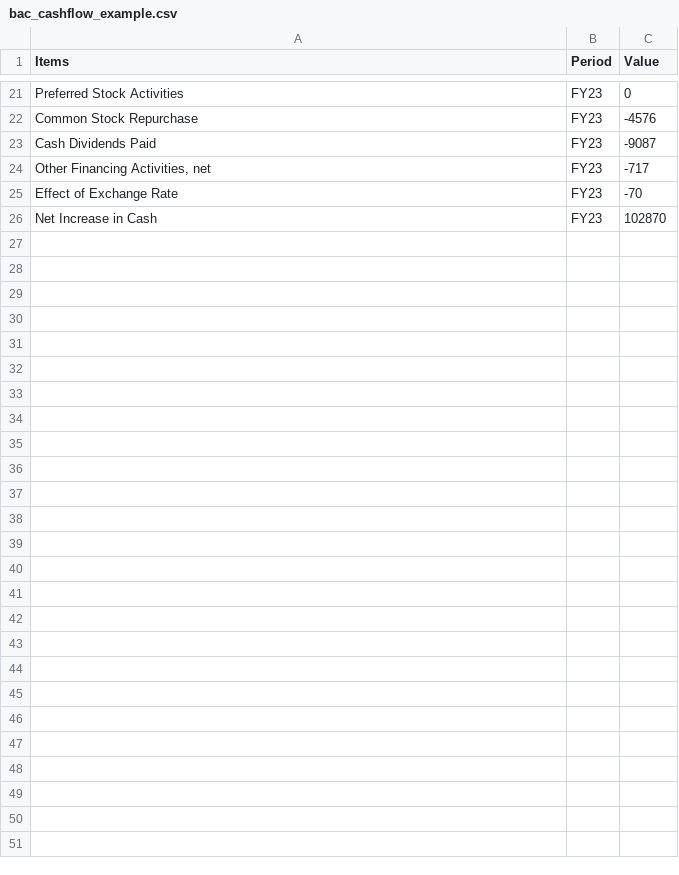
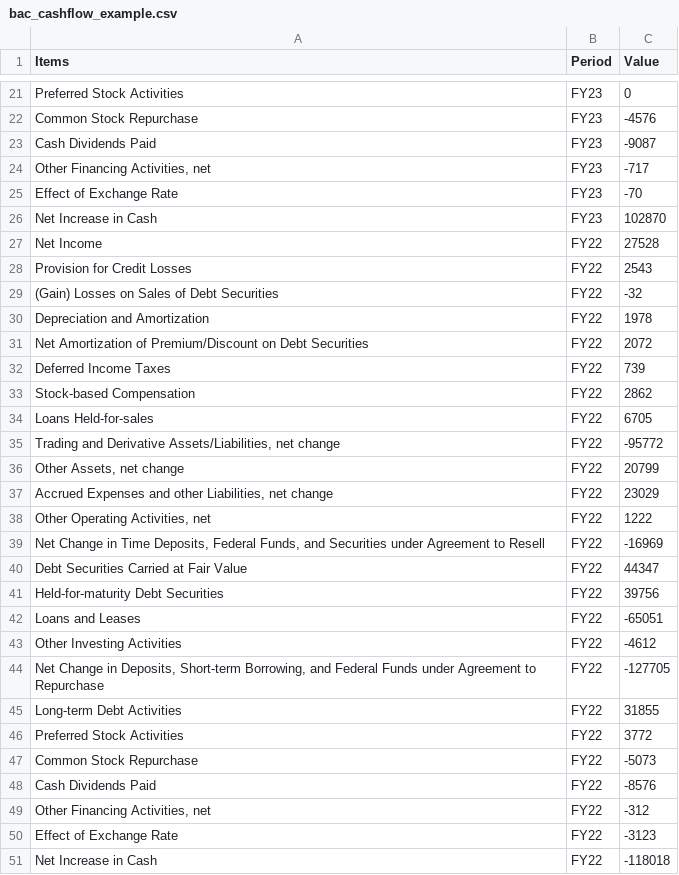
Before and after one commit to jacquessham/FinancialReport_Dashboard, a CSV file: dashboard/data/bac/dataset/bac_cashflow_example.csv, drawn as a sheet; only a part is shown, gaps mark what is left out; the diff names each change by its address in the sheet, - before the commit and + after, or states it on an @@ line.

Commit message:
Add more data and update readme

```diff
--- a/dashboard/data/bac/dataset/bac_cashflow_example.csv
+++ b/dashboard/data/bac/dataset/bac_cashflow_example.csv
+row 27: Net Income | FY22 | 27528
+row 28: Provision for Credit Losses | FY22 | 2543
+row 29: (Gain) Losses on Sales of Debt Securities | FY22 | -32
+row 30: Depreciation and Amortization | FY22 | 1978
+row 31: Net Amortization of Premium/Discount on Debt Securities | FY22 | 2072
+row 32: Deferred Income Taxes | FY22 | 739
+row 33: Stock-based Compensation | FY22 | 2862
+row 34: Loans Held-for-sales | FY22 | 6705
+row 35: Trading and Derivative Assets/Liabilities, net change | FY22 | -95772
+row 36: Other Assets, net change | FY22 | 20799
+row 37: Accrued Expenses and other Liabilities, net change | FY22 | 23029
+row 38: Other Operating Activities, net | FY22 | 1222
+row 39: Net Change in Time Deposits, Federal Funds, and Securities under Agreement to Resell | FY22 | -16969
+row 40: Debt Securities Carried at Fair Value | FY22 | 44347
+row 41: Held-for-maturity Debt Securities | FY22 | 39756
+row 42: Loans and Leases | FY22 | -65051
+row 43: Other Investing Activities | FY22 | -4612
+row 44: Net Change in Deposits, Short-term Borrowing, and Federal Funds under Agreement to Repurchase | FY22 | -127705
+row 45: Long-term Debt Activities | FY22 | 31855
+row 46: Preferred Stock Activities | FY22 | 3772
+row 47: Common Stock Repurchase | FY22 | -5073
+row 48: Cash Dividends Paid | FY22 | -8576
+row 49: Other Financing Activities, net | FY22 | -312
+row 50: Effect of Exchange Rate | FY22 | -3123
+row 51: Net Increase in Cash | FY22 | -118018
```
Also changed, not shown: dashboard/data/bac/dataset/bac_balancesheet_example.csv, dashboard/data/bac/dataset/bac_income_example.csv, 5 other files.
